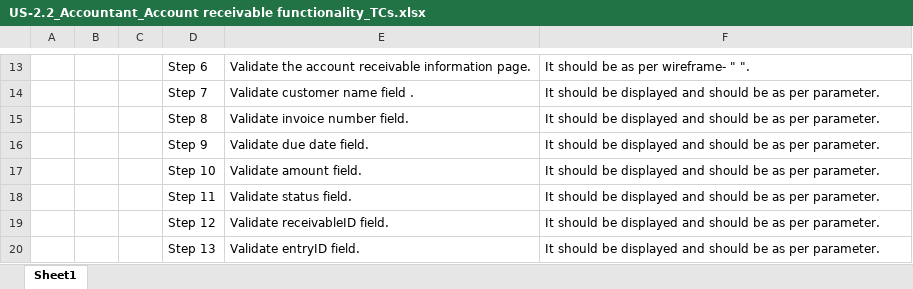
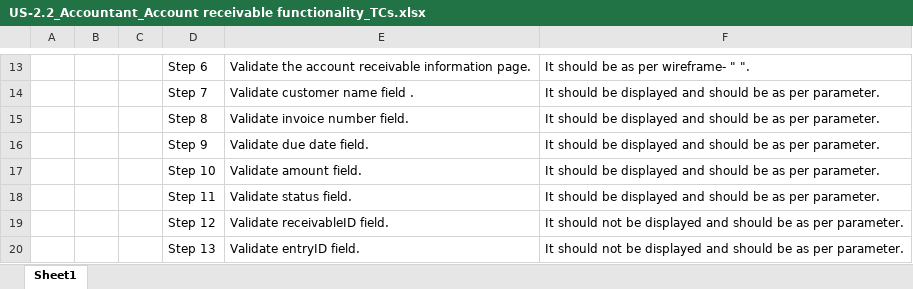
Before and after one commit to deepanshu2104/Accounting-system-ALCHEMY, an Excel workbook: Testing/Authored TCs/US-2.2_Accountant_Account receivable functionality_TCs.xlsx, sheet Sheet1, drawn as a sheet; only a part is shown, gaps mark what is left out; values as stored, in another font and other column widths than the file's, no borders; the diff covers the shown part only; the diff names each change by its address in the sheet, - before the commit and + after, or states it on an @@ line.

```diff
--- a/Testing/Authored TCs/US-2.2_Accountant_Account receivable functionality_TCs.xlsx (sheet Sheet1)
+++ b/Testing/Authored TCs/US-2.2_Accountant_Account receivable functionality_TCs.xlsx (sheet Sheet1)
-F19:F20: It should be displayed…
+F19:F20: It should not be displayed…
```
Also changed, not shown: 7 edited cells elsewhere in this sheet, Testing/Authored TCs/US-2.1_Accountant_Ledger functionality_TCs.xlsx, Testing/Authored TCs/US-2.3_Accountant_Account payable functionality_TCs.xlsx, 2 other files.
